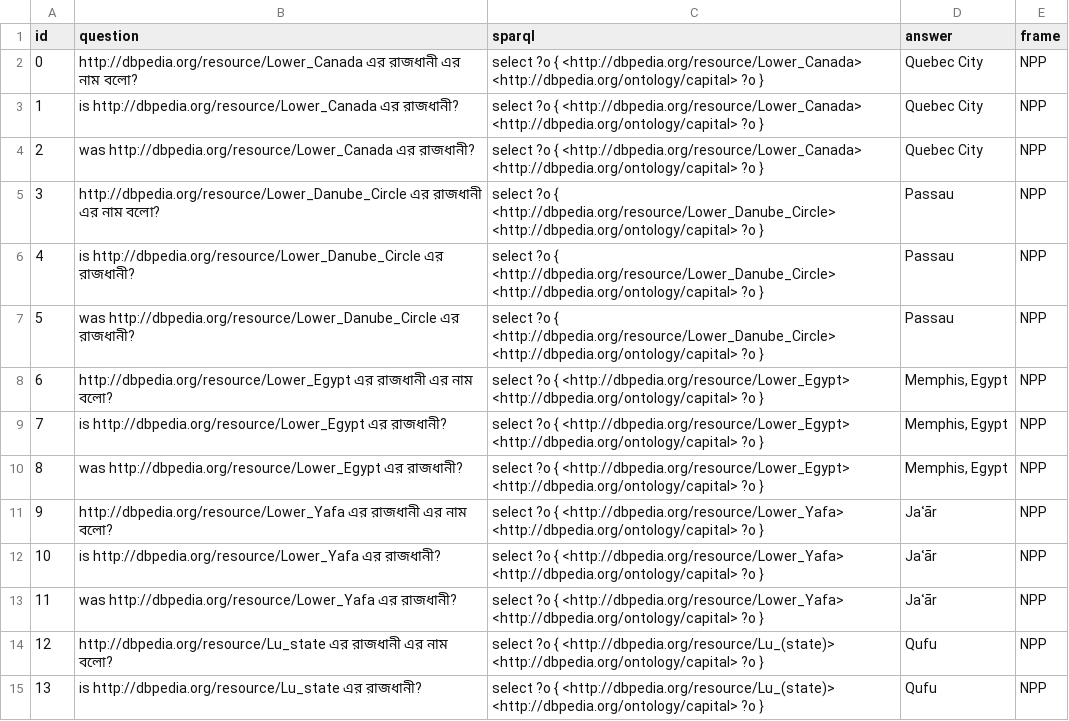
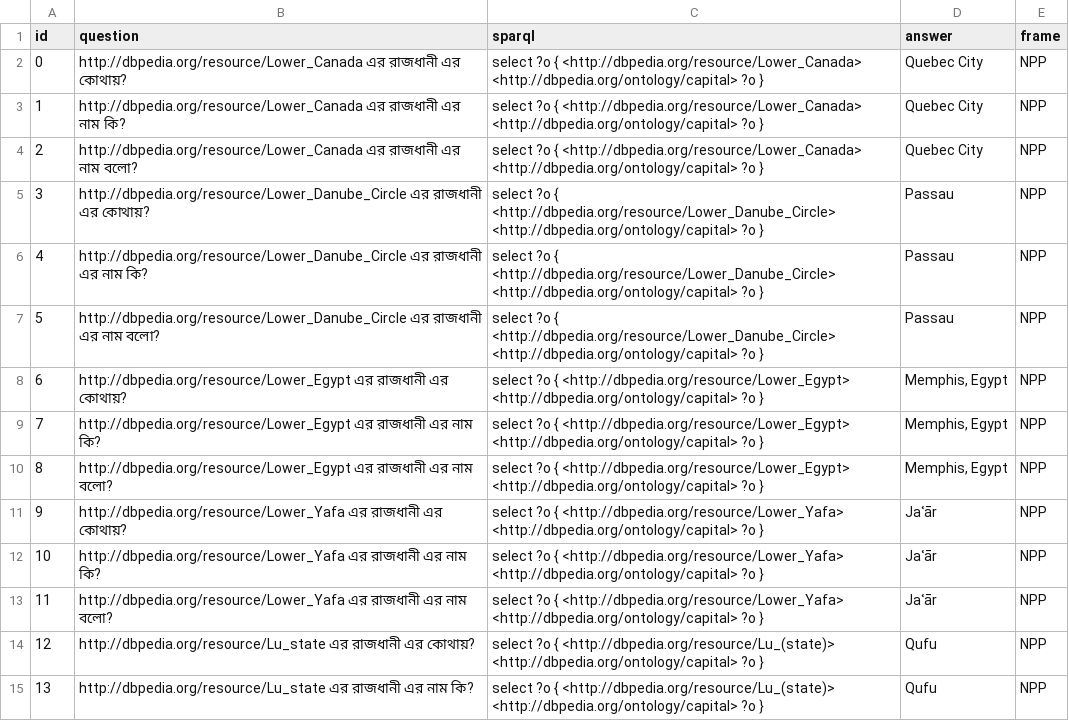
Before and after one commit to fazleh2010/Journal-Paper, a CSV file: output/questions_BN.csv, drawn as a sheet; only a part is shown; the diff covers the shown part only.

```diff
--- a/output/questions_BN.csv
+++ b/output/questions_BN.csv
@@ -1,15 +1,15 @@
 "id","question","sparql","answer","frame"
-"0","http://dbpedia.org/resource/Lower_Canada এর রাজধানী এর নাম বলো?","select  ?o    {    <http://dbpedia.org/resource/Lower_Canada> <http://dbpedia.org/ontology/capital>  ?o    }","Quebec City","NPP"
-"1","is http://dbpedia.org/resource/Lower_Canada এর রাজধানী?","select  ?o    {    <http://dbpedia.org/resource/Lower_Canada> <http://dbpedia.org/ontology/capital>  ?o    }","Quebec City","NPP"
-"2","was http://dbpedia.org/resource/Lower_Canada এর রাজধানী?","select  ?o    {    <http://dbpedia.org/resource/Lower_Canada> <http://dbpedia.org/ontology/capital>  ?o    }","Quebec City","NPP"
-"3","http://dbpedia.org/resource/Lower_Danube_Circle এর রাজধানী এর নাম বলো?","select  ?o    {    <http://dbpedia.org/resource/Lower_Danube_Circle> <http://dbpedia.org/ontology/capital>  ?o    }","Passau","NPP"
-"4","is http://dbpedia.org/resource/Lower_Danube_Circle এর রাজধানী?","select  ?o    {    <http://dbpedia.org/resource/Lower_Danube_Circle> <http://dbpedia.org/ontology/capital>  ?o    }","Passau","NPP"
-"5","was http://dbpedia.org/resource/Lower_Danube_Circle এর রাজধানী?","select  ?o    {    <http://dbpedia.org/resource/Lower_Danube_Circle> <http://dbpedia.org/ontology/capital>  ?o    }","Passau","NPP"
-"6","http://dbpedia.org/resource/Lower_Egypt এর রাজধানী এর নাম বলো?","select  ?o    {    <http://dbpedia.org/resource/Lower_Egypt> <http://dbpedia.org/ontology/capital>  ?o    }","Memphis, Egypt","NPP"
-"7","is http://dbpedia.org/resource/Lower_Egypt এর রাজধানী?","select  ?o    {    <http://dbpedia.org/resource/Lower_Egypt> <http://dbpedia.org/ontology/capital>  ?o    }","Memphis, Egypt","NPP"
-"8","was http://dbpedia.org/resource/Lower_Egypt এর রাজধানী?","select  ?o    {    <http://dbpedia.org/resource/Lower_Egypt> <http://dbpedia.org/ontology/capital>  ?o    }","Memphis, Egypt","NPP"
-"9","http://dbpedia.org/resource/Lower_Yafa এর রাজধানী এর নাম বলো?","select  ?o    {    <http://dbpedia.org/resource/Lower_Yafa> <http://dbpedia.org/ontology/capital>  ?o    }","Jaʿār","NPP"
-"10","is http://dbpedia.org/resource/Lower_Yafa এর রাজধানী?","select  ?o    {    <http://dbpedia.org/resource/Lower_Yafa> <http://dbpedia.org/ontology/capital>  ?o    }","Jaʿār","NPP"
-"11","was http://dbpedia.org/resource/Lower_Yafa এর রাজধানী?","select  ?o    {    <http://dbpedia.org/resource/Lower_Yafa> <http://dbpedia.org/ontology/capital>  ?o    }","Jaʿār","NPP"
-"12","http://dbpedia.org/resource/Lu_state এর রাজধানী এর নাম বলো?","select  ?o    {    <http://dbpedia.org/resource/Lu_(state)> <http://dbpedia.org/ontology/capital>  ?o    }","Qufu","NPP"
-"13","is http://dbpedia.org/resource/Lu_state এর রাজধানী?","select  ?o    {    <http://dbpedia.org/resource/Lu_(state)> <http://dbpedia.org/ontology/capital>  ?o    }","Qufu","NPP"
+"0","http://dbpedia.org/resource/Lower_Canada এর রাজধানী এর কোথায়?","select  ?o    {    <http://dbpedia.org/resource/Lower_Canada> <http://dbpedia.org/ontology/capital>  ?o    }","Quebec City","NPP"
+"1","http://dbpedia.org/resource/Lower_Canada এর রাজধানী এর নাম কি?","select  ?o    {    <http://dbpedia.org/resource/Lower_Canada> <http://dbpedia.org/ontology/capital>  ?o    }","Quebec City","NPP"
+"2","http://dbpedia.org/resource/Lower_Canada এর রাজধানী এর নাম বলো?","select  ?o    {    <http://dbpedia.org/resource/Lower_Canada> <http://dbpedia.org/ontology/capital>  ?o    }","Quebec City","NPP"
+"3","http://dbpedia.org/resource/Lower_Danube_Circle এর রাজধানী এর কোথায়?","select  ?o    {    <http://dbpedia.org/resource/Lower_Danube_Circle> <http://dbpedia.org/ontology/capital>  ?o    }","Passau","NPP"
+"4","http://dbpedia.org/resource/Lower_Danube_Circle এর রাজধানী এর নাম কি?","select  ?o    {    <http://dbpedia.org/resource/Lower_Danube_Circle> <http://dbpedia.org/ontology/capital>  ?o    }","Passau","NPP"
+"5","http://dbpedia.org/resource/Lower_Danube_Circle এর রাজধানী এর নাম বলো?","select  ?o    {    <http://dbpedia.org/resource/Lower_Danube_Circle> <http://dbpedia.org/ontology/capital>  ?o    }","Passau","NPP"
+"6","http://dbpedia.org/resource/Lower_Egypt এর রাজধানী এর কোথায়?","select  ?o    {    <http://dbpedia.org/resource/Lower_Egypt> <http://dbpedia.org/ontology/capital>  ?o    }","Memphis, Egypt","NPP"
+"7","http://dbpedia.org/resource/Lower_Egypt এর রাজধানী এর নাম কি?","select  ?o    {    <http://dbpedia.org/resource/Lower_Egypt> <http://dbpedia.org/ontology/capital>  ?o    }","Memphis, Egypt","NPP"
+"8","http://dbpedia.org/resource/Lower_Egypt এর রাজধানী এর নাম বলো?","select  ?o    {    <http://dbpedia.org/resource/Lower_Egypt> <http://dbpedia.org/ontology/capital>  ?o    }","Memphis, Egypt","NPP"
+"9","http://dbpedia.org/resource/Lower_Yafa এর রাজধানী এর কোথায়?","select  ?o    {    <http://dbpedia.org/resource/Lower_Yafa> <http://dbpedia.org/ontology/capital>  ?o    }","Jaʿār","NPP"
+"10","http://dbpedia.org/resource/Lower_Yafa এর রাজধানী এর নাম কি?","select  ?o    {    <http://dbpedia.org/resource/Lower_Yafa> <http://dbpedia.org/ontology/capital>  ?o    }","Jaʿār","NPP"
+"11","http://dbpedia.org/resource/Lower_Yafa এর রাজধানী এর নাম বলো?","select  ?o    {    <http://dbpedia.org/resource/Lower_Yafa> <http://dbpedia.org/ontology/capital>  ?o    }","Jaʿār","NPP"
+"12","http://dbpedia.org/resource/Lu_state এর রাজধানী এর কোথায়?","select  ?o    {    <http://dbpedia.org/resource/Lu_(state)> <http://dbpedia.org/ontology/capital>  ?o    }","Qufu","NPP"
+"13","http://dbpedia.org/resource/Lu_state এর রাজধানী এর নাম কি?","select  ?o    {    <http://dbpedia.org/resource/Lu_(state)> <http://dbpedia.org/ontology/capital>  ?o    }","Qufu","NPP"
```
Also changed, not shown: 13 edited cells elsewhere in this file, 14 other files.
